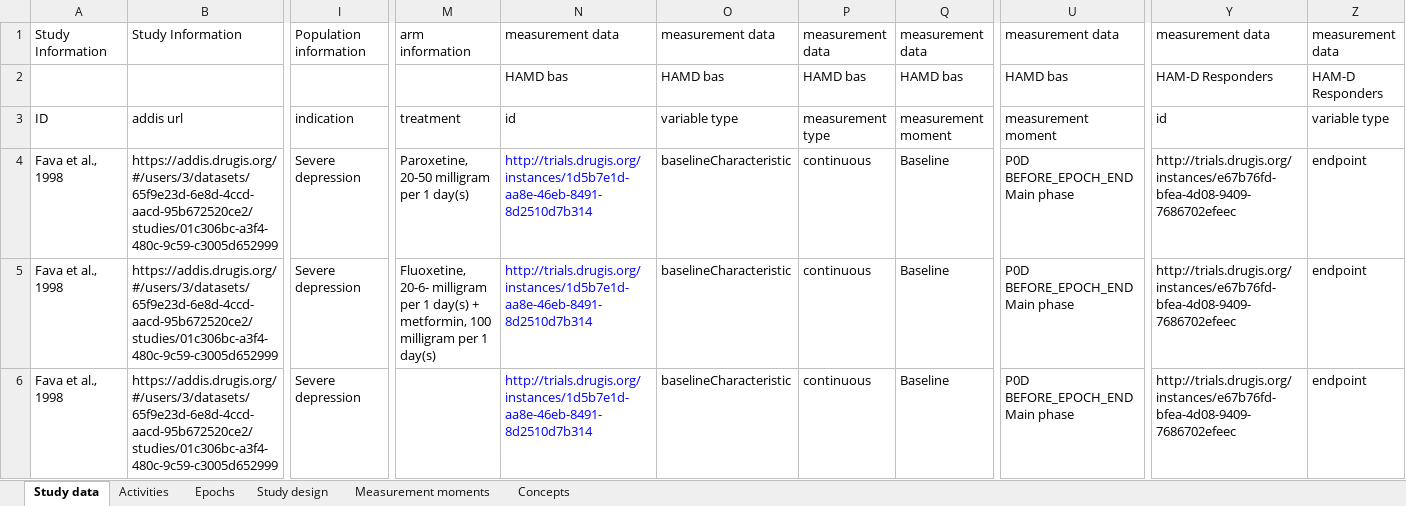
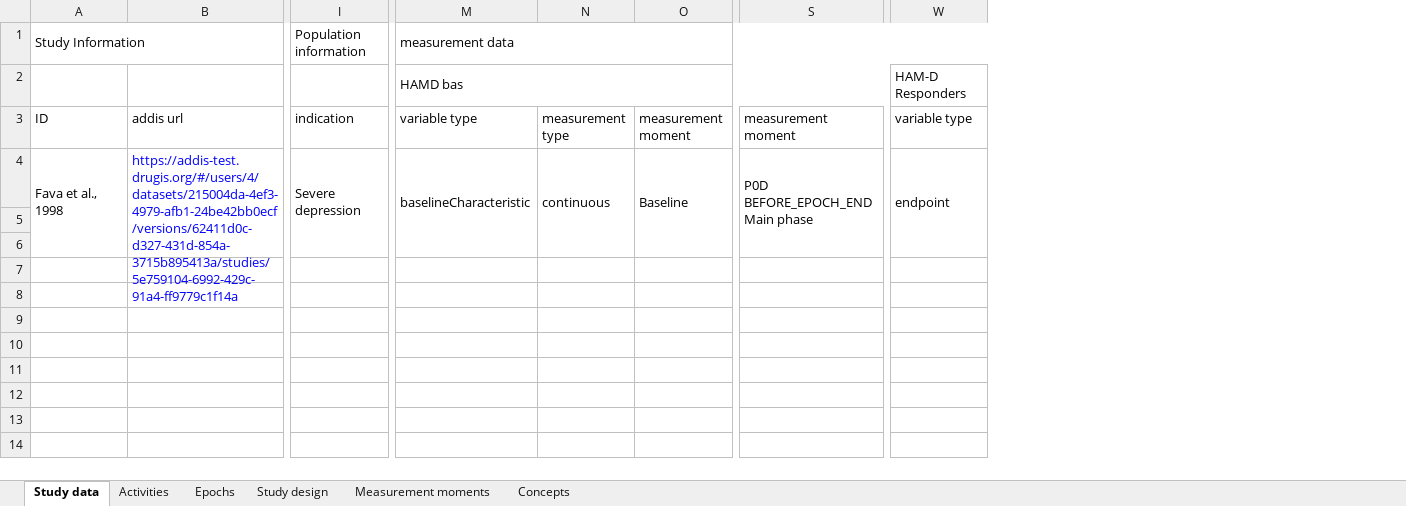
Before and after one commit to drugis/addis-core, an Excel workbook: trialverse/excelExportExample.xlsx, sheet Study data, drawn as a sheet; only a part is shown, gaps mark what is left out; values as stored, in another font and other column widths than the file's, no borders; removed rows and columns are numbered as before the commit, all else as after; rows hold the shown columns only; the diff covers the shown part only; the diff names each change by its address in the sheet, - before the commit and + after, or states it on an @@ line.

Commit message:
Update excel export; update package and yarn

```diff
--- a/trialverse/excelExportExample.xlsx (sheet Study data)
+++ b/trialverse/excelExportExample.xlsx (sheet Study data)
-column M, rows 3-4: treatment | Paroxetine, 20-50 milligram per 1 day(s)
-column N, rows 3-4: id | http://trials.drugis.org/instances/1d5b7e1d-aa8e-46eb-8491-8d2510d7b314
-column Y, rows 3-4: id | http://trials.drugis.org/instances/e67b76fd-bfea-4d08-9409-7686702efeec
-row 1: Study Information | Study Information | Population information | arm information | measurement data | measurement data | measurement data | measurement data | measurement data | measurement data | measurement data
-row 2:  |  |  |  | HAMD bas | HAMD bas | HAMD bas | HAMD bas | HAMD bas | HAM-D Responders | HAM-D Responders
+row 1: Study Information |  | Population information | measurement data
+row 2:  |  |  | HAMD bas |  |  |  | HAM-D Responders
+A4:A6 merged
-B4: https://addis.drugis.org/#/users/3/datasets/65f9e23d-6e8d-4ccd-aacd-95b672520ce2/studies/01c306bc-a3f4-480c-9c59-c3005d652999
+B4: https://addis-test.drugis.org/#/users/4/datasets/215004da-4ef3-4979-afb1-24be42bb0ecf/versions/62411d0c-d327-431d-854a-3715b895413a/studies/5e759104-6992-429c-91a4-ff9779c1f14a
-B4 text colour: black
+B4 text colour: #0000FF
+B4:B6 merged
+I4:I6 merged
+M4:M6 merged
+N4:N6 merged
+O4:O6 merged
+S4:S6 merged
+W4:W6 merged
-row 5: Fava et al., 1998 | https://addis.drugis.org/#/users/3/datasets/65f9e23d-6e8d-4ccd-aacd-95b672520ce2/studies/01c306bc-a3f4-480c-9c59-c3005d652999 | Severe depression | Fluoxetine, 20-6- milligram per 1 day(s) + metformin, 100 milligram per 1 day(s) | http://trials.drugis.org/instances/1d5b7e1d-aa8e-46eb-8491-8d2510d7b314 | baselineCharacteristic | continuous | Baseline | P0D BEFORE_EPOCH_END Main phase | http://trials.drugis.org/instances/e67b76fd-bfea-4d08-9409-7686702efeec | endpoint
-row 6: Fava et al., 1998 | https://addis.drugis.org/#/users/3/datasets/65f9e23d-6e8d-4ccd-aacd-95b672520ce2/studies/01c306bc-a3f4-480c-9c59-c3005d652999 | Severe depression |  | http://trials.drugis.org/instances/1d5b7e1d-aa8e-46eb-8491-8d2510d7b314 | baselineCharacteristic | continuous | Baseline | P0D BEFORE_EPOCH_END Main phase | http://trials.drugis.org/instances/e67b76fd-bfea-4d08-9409-7686702efeec | endpoint
+row 5: (empty)
+row 6: (empty)
```
Also changed, not shown: 1 edited cell and merged cells elsewhere in this sheet, 3 other files.
